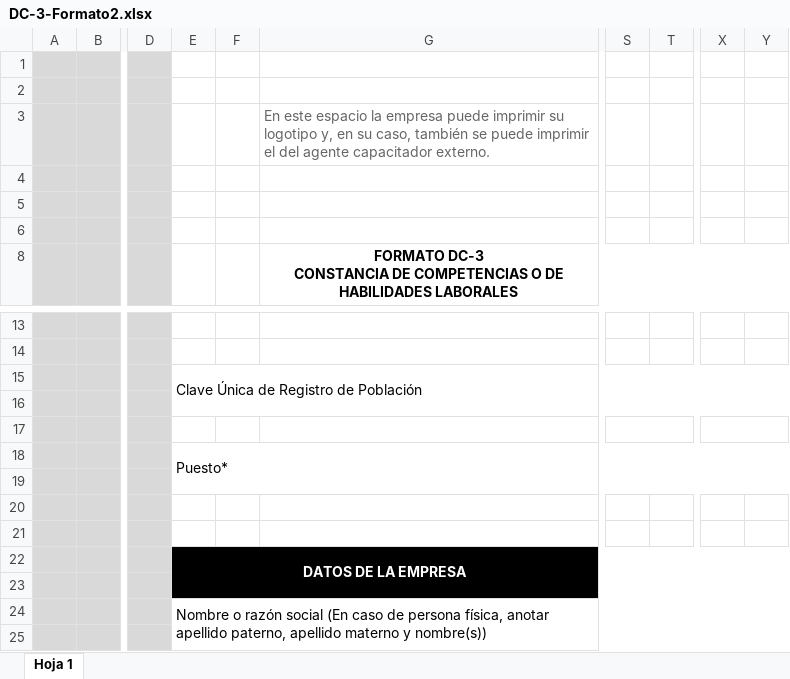
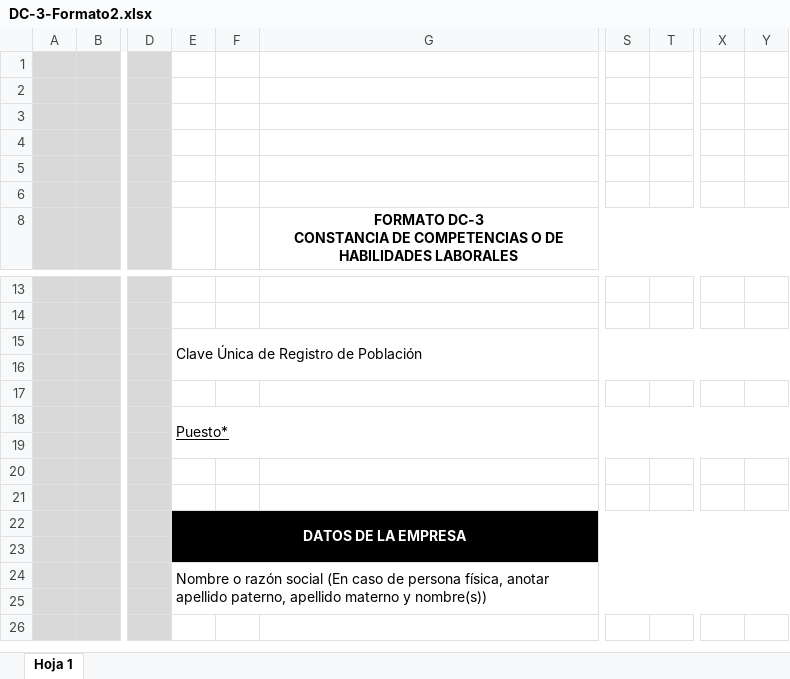
Before and after one commit to Ecamposg95/Python_Tools, an Excel workbook: dc3/DC-3-Formato2.xlsx, sheet Hoja 1, drawn as a sheet; only a part is shown, gaps mark what is left out; the shorter side is filled out with more unchanged rows; values as stored, in another font and other column widths than the file's, no borders; charts and pictures not drawn; the diff names each change by its address in the sheet, - before the commit and + after, or states it on an @@ line.

Commit message:
formato dc3

```diff
--- a/dc3/DC-3-Formato2.xlsx (sheet Hoja 1)
+++ b/dc3/DC-3-Formato2.xlsx (sheet Hoja 1)
-G3: En este espacio la empresa puede imprimir su logotipo y, en su caso, también se puede imprimir el del agente capacitador externo.
+G3: (empty)
-S17:T17 merged
-X17:Y17 merged
-E18 underline: off
+E18 underline: on
```
Also changed, not shown: charts or pictures, dc3/DC3_resgistro.xlsx, 4 other files.
